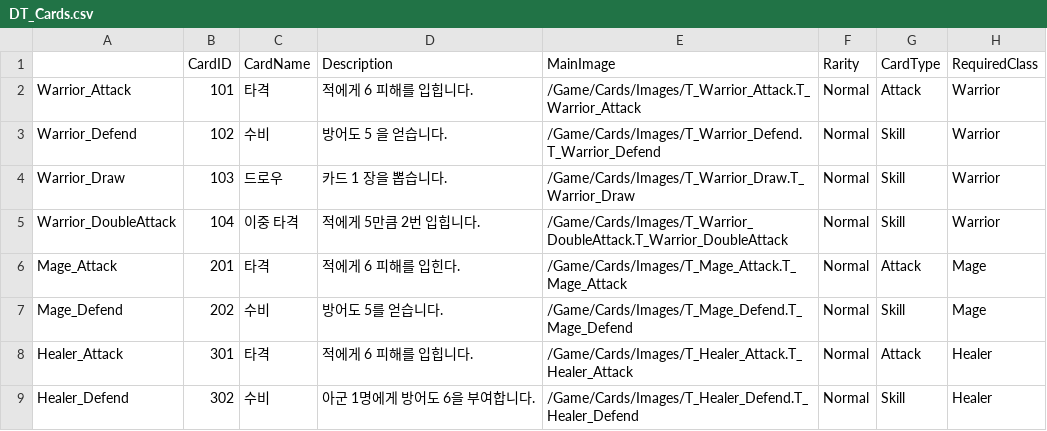
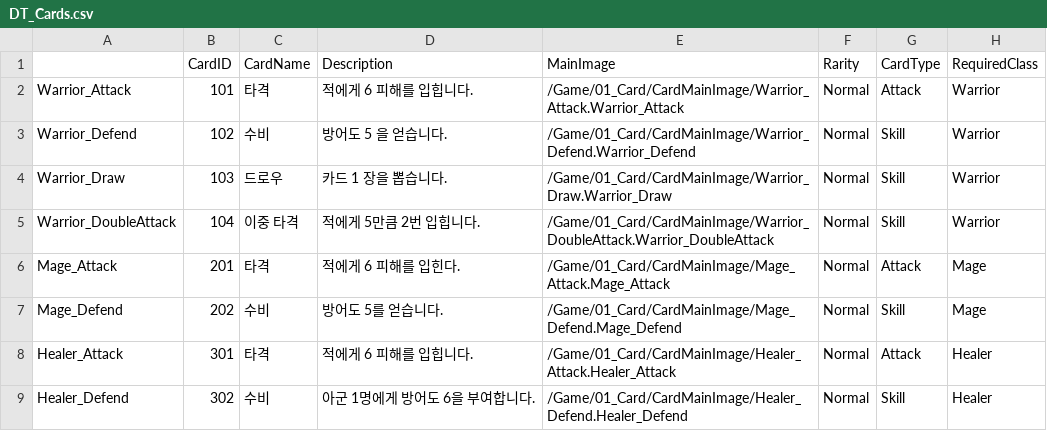
Before and after one commit to Seyongski/Unreal-SlaytheChampions, a CSV file: DataSCVFile/DT_Cards.csv, drawn as a sheet; only a part is shown; the diff names each change by its address in the sheet, - before the commit and + after, or states it on an @@ line.

```diff
--- a/DataSCVFile/DT_Cards.csv
+++ b/DataSCVFile/DT_Cards.csv
-E2 (MainImage): /Game/Cards/Images/T_Warrior_Attack.T_Warrior_Attack
+E2 (MainImage): /Game/01_Card/CardMainImage/Warrior_Attack.Warrior_Attack
-E3 (MainImage): /Game/Cards/Images/T_Warrior_Defend.T_Warrior_Defend
+E3 (MainImage): /Game/01_Card/CardMainImage/Warrior_Defend.Warrior_Defend
-E4 (MainImage): /Game/Cards/Images/T_Warrior_Draw.T_Warrior_Draw
+E4 (MainImage): /Game/01_Card/CardMainImage/Warrior_Draw.Warrior_Draw
-E5 (MainImage): /Game/Cards/Images/T_Warrior_DoubleAttack.T_Warrior_DoubleAttack
+E5 (MainImage): /Game/01_Card/CardMainImage/Warrior_DoubleAttack.Warrior_DoubleAttack
-E6 (MainImage): /Game/Cards/Images/T_Mage_Attack.T_Mage_Attack
+E6 (MainImage): /Game/01_Card/CardMainImage/Mage_Attack.Mage_Attack
-E7 (MainImage): /Game/Cards/Images/T_Mage_Defend.T_Mage_Defend
+E7 (MainImage): /Game/01_Card/CardMainImage/Mage_Defend.Mage_Defend
-E8 (MainImage): /Game/Cards/Images/T_Healer_Attack.T_Healer_Attack
+E8 (MainImage): /Game/01_Card/CardMainImage/Healer_Attack.Healer_Attack
-E9 (MainImage): /Game/Cards/Images/T_Healer_Defend.T_Healer_Defend
+E9 (MainImage): /Game/01_Card/CardMainImage/Healer_Defend.Healer_Defend
```
Also changed, not shown: 1 other file.
